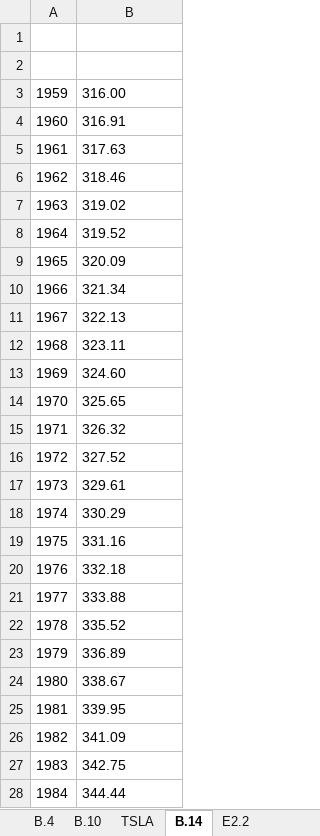
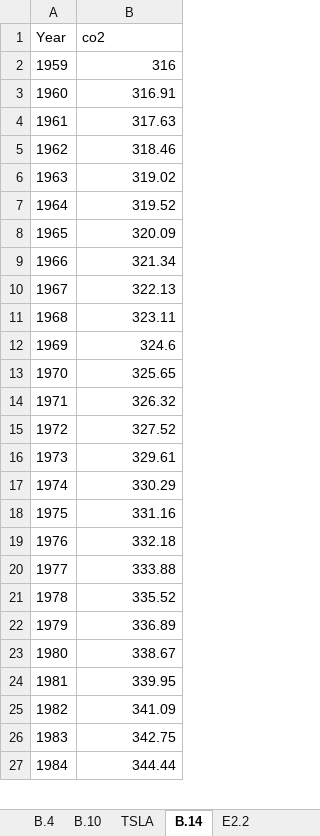
Before and after one commit to hi2gage/eind_558, an Excel workbook: homework_2/HMWK3_Data.xlsx, sheet B.14, drawn as a sheet; only a part is shown; values as stored, in another font and other column widths than the file's, no borders; removed rows and columns are numbered as before the commit, all else as after; the diff covers the shown part only; the diff names each change by its address in the sheet, - before the commit and + after, or states it on an @@ line.

```diff
--- a/homework_2/HMWK3_Data.xlsx (sheet B.14)
+++ b/homework_2/HMWK3_Data.xlsx (sheet B.14)
-row 1: (empty)
+row 1: Year | co2
-row 2: (empty)
-B2 (co2): 316.00
+B2 (co2): 316
-B3:B11 alignment: left
+B3:B11 alignment: right
-B12 (co2): 324.60
+B12 (co2): 324.6
-B13:B27 alignment: left
+B13:B27 alignment: right
```
Also changed, not shown: 3 edited cells and cell formats elsewhere in this sheet, sheet E2.2, 9 other files.
